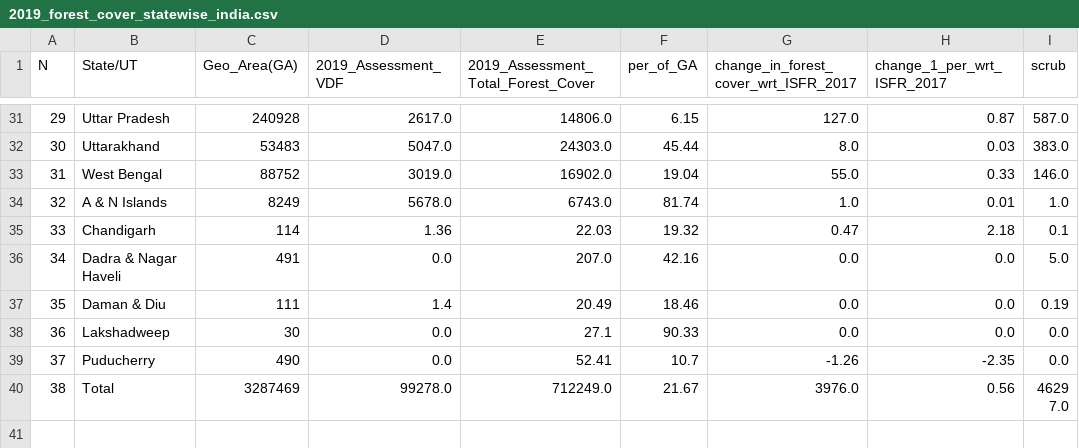
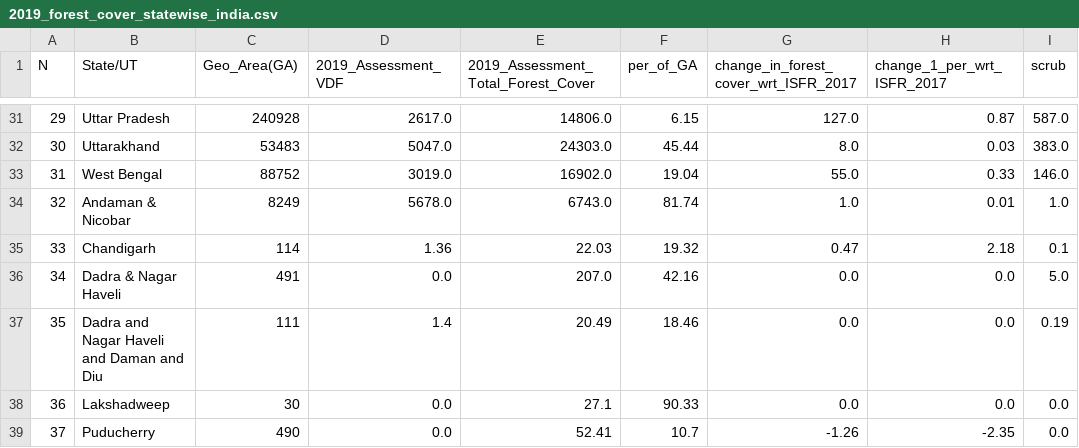
Before and after one commit to anuragipankaj/Cleaned-data-of-Indian-Forests, a CSV file: 2019_forest_cover_statewise_india.csv, drawn as a sheet; only a part is shown, gaps mark what is left out; the shorter side is filled out with more unchanged rows; the diff names each change by its address in the sheet, - before the commit and + after, or states it on an @@ line.

Commit message:
Update 2019_forest_cover_statewise_india.csv

```diff
--- a/2019_forest_cover_statewise_india.csv
+++ b/2019_forest_cover_statewise_india.csv
-B34 (State/UT): A & N Islands
+B34 (State/UT): Andaman & Nicobar
-B37 (State/UT): Daman & Diu
+B37 (State/UT): Dadra and Nagar Haveli and Daman and Diu
```
